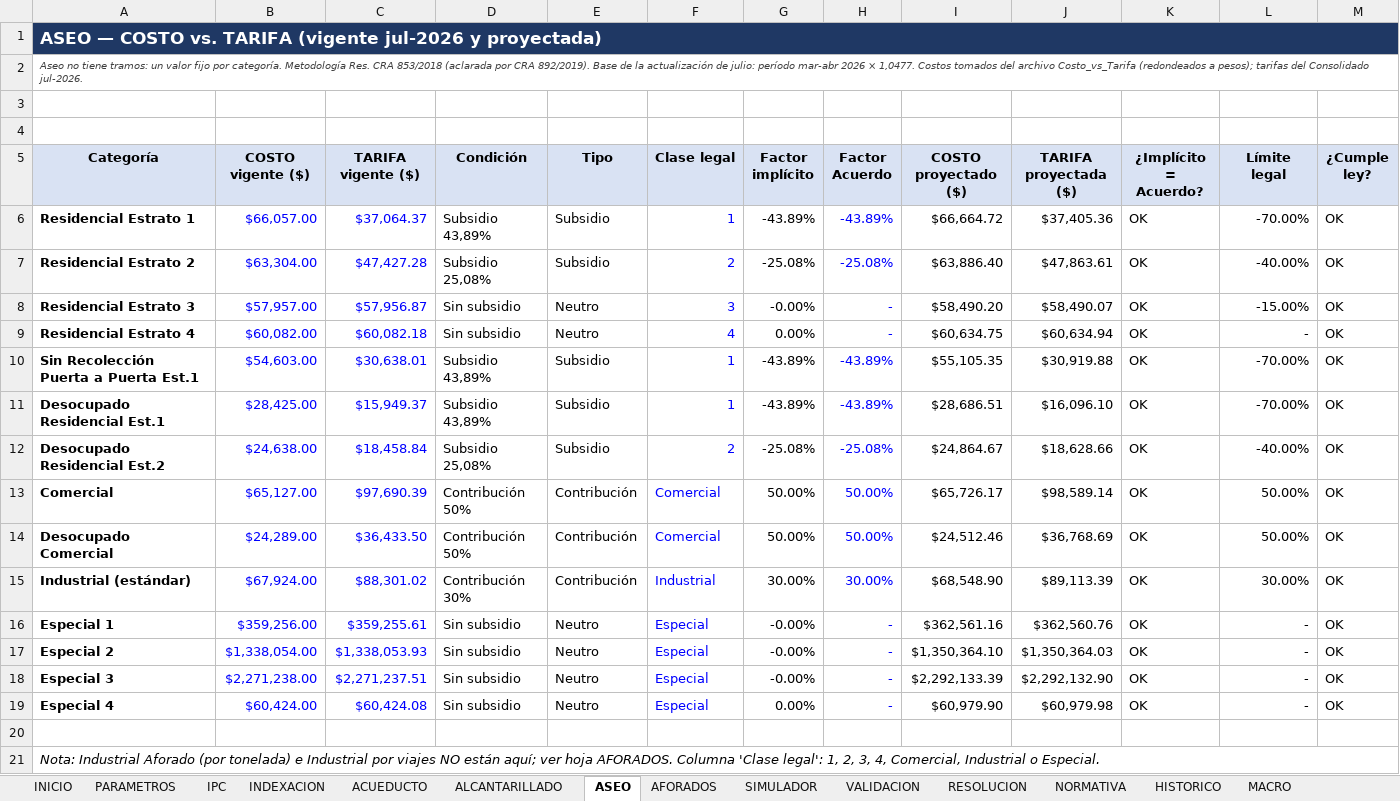
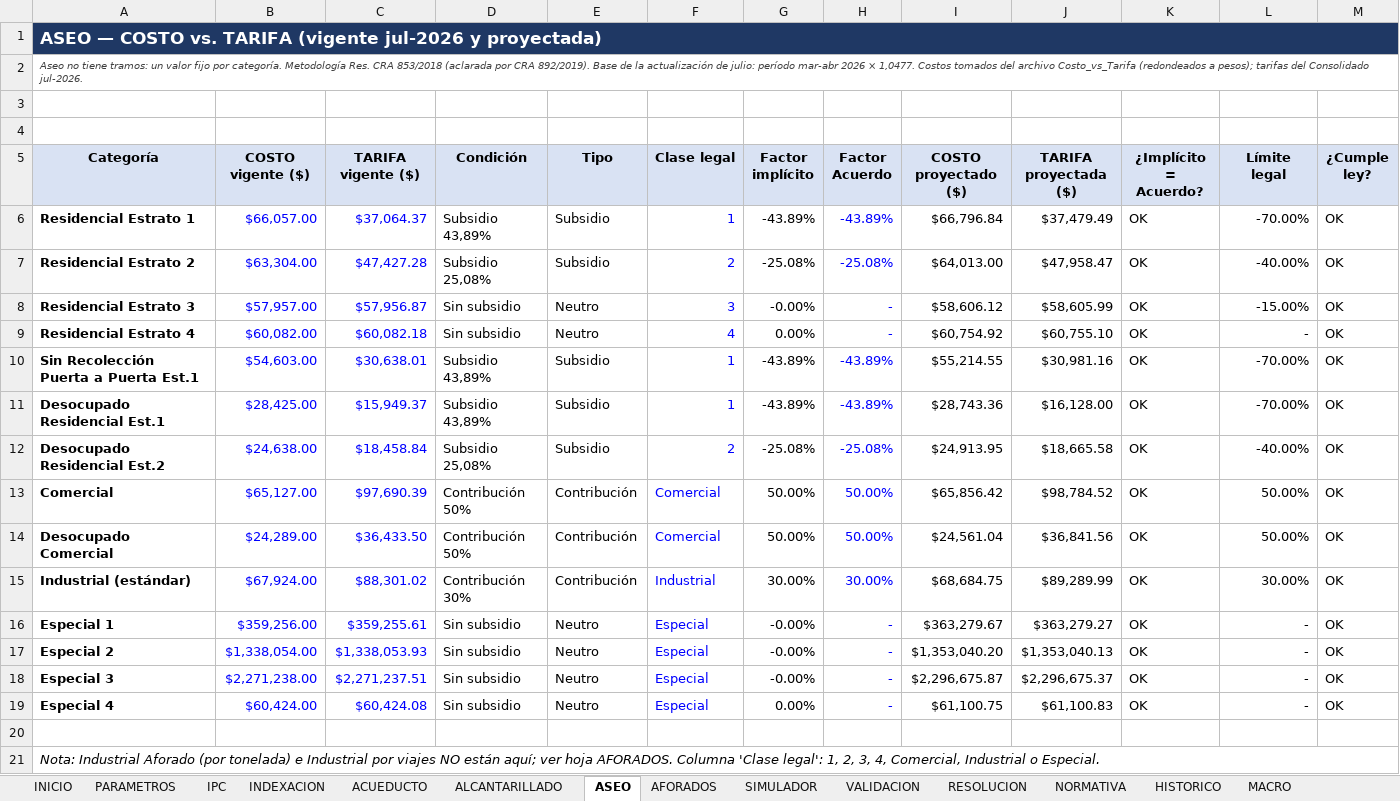
Before and after one commit to oriveroslinares-dot/inventarios-miller, an Excel workbook: manual_tarifario/Manual_Tarifario_Integral_Triple_A_2026.xlsx, sheet ASEO, drawn as a sheet; values as stored, in another font and other column widths than the file's, no borders; conditional formats not drawn; the diff names each change by its address in the sheet, - before the commit and + after, or states it on an @@ line.

```diff
--- a/manual_tarifario/Manual_Tarifario_Integral_Triple_A_2026.xlsx (sheet ASEO)
+++ b/manual_tarifario/Manual_Tarifario_Integral_Triple_A_2026.xlsx (sheet ASEO)
-B1:M1 fill: #1F3864
+B1:M1 fill: none
-I6 (COSTO proyectado ($)): $66,664.72
+I6 (COSTO proyectado ($)): $66,796.84
-J6 (TARIFA proyectada ($)): $37,405.36
+J6 (TARIFA proyectada ($)): $37,479.49
-I7 (COSTO proyectado ($)): $63,886.40
+I7 (COSTO proyectado ($)): $64,013.00
-J7 (TARIFA proyectada ($)): $47,863.61
+J7 (TARIFA proyectada ($)): $47,958.47
-I8 (COSTO proyectado ($)): $58,490.20
+I8 (COSTO proyectado ($)): $58,606.12
-J8 (TARIFA proyectada ($)): $58,490.07
+J8 (TARIFA proyectada ($)): $58,605.99
-I9 (COSTO proyectado ($)): $60,634.75
+I9 (COSTO proyectado ($)): $60,754.92
-J9 (TARIFA proyectada ($)): $60,634.94
+J9 (TARIFA proyectada ($)): $60,755.10
-I10 (COSTO proyectado ($)): $55,105.35
+I10 (COSTO proyectado ($)): $55,214.55
-J10 (TARIFA proyectada ($)): $30,919.88
+J10 (TARIFA proyectada ($)): $30,981.16
-I11 (COSTO proyectado ($)): $28,686.51
+I11 (COSTO proyectado ($)): $28,743.36
-J11 (TARIFA proyectada ($)): $16,096.10
+J11 (TARIFA proyectada ($)): $16,128.00
-I12 (COSTO proyectado ($)): $24,864.67
+I12 (COSTO proyectado ($)): $24,913.95
-J12 (TARIFA proyectada ($)): $18,628.66
+J12 (TARIFA proyectada ($)): $18,665.58
-I13 (COSTO proyectado ($)): $65,726.17
+I13 (COSTO proyectado ($)): $65,856.42
-J13 (TARIFA proyectada ($)): $98,589.14
+J13 (TARIFA proyectada ($)): $98,784.52
-I14 (COSTO proyectado ($)): $24,512.46
+I14 (COSTO proyectado ($)): $24,561.04
-J14 (TARIFA proyectada ($)): $36,768.69
+J14 (TARIFA proyectada ($)): $36,841.56
-I15 (COSTO proyectado ($)): $68,548.90
+I15 (COSTO proyectado ($)): $68,684.75
-J15 (TARIFA proyectada ($)): $89,113.39
+J15 (TARIFA proyectada ($)): $89,289.99
-I16 (COSTO proyectado ($)): $362,561.16
+I16 (COSTO proyectado ($)): $363,279.67
-J16 (TARIFA proyectada ($)): $362,560.76
+J16 (TARIFA proyectada ($)): $363,279.27
-I17 (COSTO proyectado ($)): $1,350,364.10
+I17 (COSTO proyectado ($)): $1,353,040.20
-J17 (TARIFA proyectada ($)): $1,350,364.03
+J17 (TARIFA proyectada ($)): $1,353,040.13
-I18 (COSTO proyectado ($)): $2,292,133.39
+I18 (COSTO proyectado ($)): $2,296,675.87
-J18 (TARIFA proyectada ($)): $2,292,132.90
+J18 (TARIFA proyectada ($)): $2,296,675.37
-I19 (COSTO proyectado ($)): $60,979.90
+I19 (COSTO proyectado ($)): $61,100.75
-J19 (TARIFA proyectada ($)): $60,979.98
+J19 (TARIFA proyectada ($)): $61,100.83
```
Also changed, not shown: sheet RESOLUCION, sheet ALCANTARILLADO, sheet ACUEDUCTO, sheet INDEXACION, sheet IPC, sheet INICIO, 6 more sheets, 2 other files.
